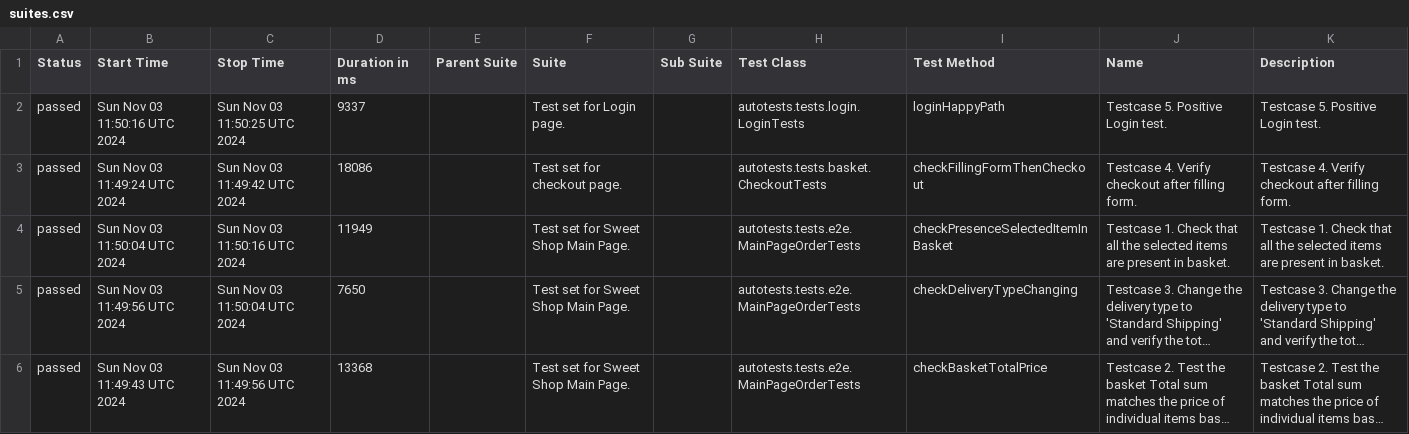
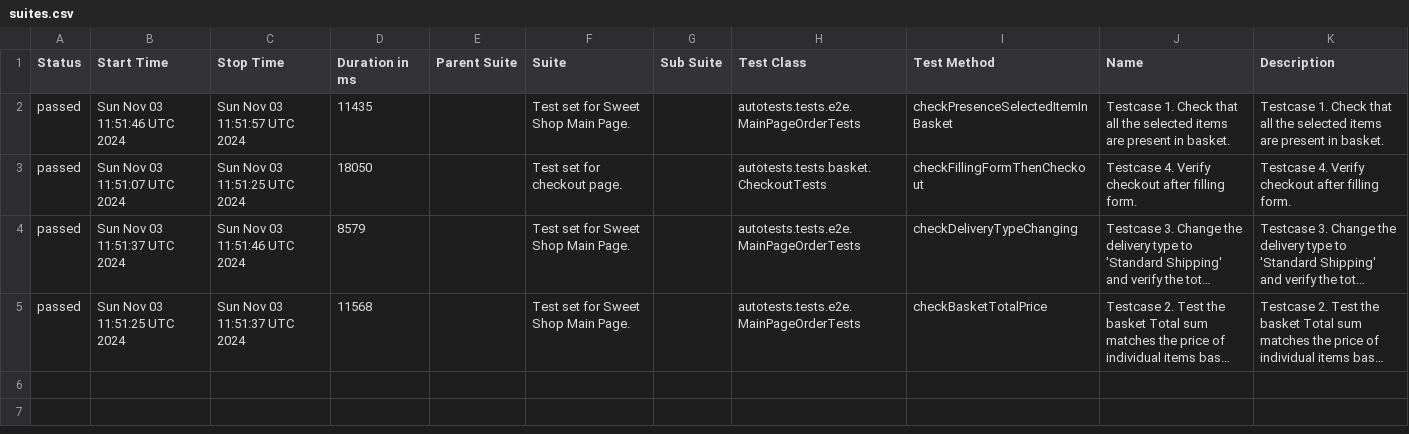
Before and after one commit to xt4k/RakutenSweetShop, a CSV file: data/suites.csv, drawn as a sheet; long unchanged cells end in …; removed rows and columns are numbered as before the commit, all else as after; the diff names each change by its address in the sheet, - before the commit and + after, or states it on an @@ line.

```diff
--- a/data/suites.csv
+++ b/data/suites.csv
-row 2: passed | Sun Nov 03 11:50:16 UTC 2024 | Sun Nov 03 11:50:25 UTC 2024 | 9337 |  | Test set for Login page. |  | autotests.tests.login.LoginTests | loginHappyPath | Testcase 5. Positive Login test. | Testcase 5. Positive Login test.
-row 3: passed | Sun Nov 03 11:49:24 UTC 2024 | Sun Nov 03 11:49:42 UTC 2024 | 18086 |  | Test set for checkout page. |  | autotests.tests.basket.CheckoutTests | checkFillingFormThenCheckout | Testcase 4. Verify checkout after filling form. | Testcase 4. Verify checkout after filling form.
-B2 (Start Time): Sun Nov 03 11:50:04 UTC 2024
+B2 (Start Time): Sun Nov 03 11:51:46 UTC 2024
-C2 (Stop Time): Sun Nov 03 11:50:16 UTC 2024
+C2 (Stop Time): Sun Nov 03 11:51:57 UTC 2024
-D2 (Duration in ms): 11949
+D2 (Duration in ms): 11435
+row 3: passed | Sun Nov 03 11:51:07 UTC 2024 | Sun Nov 03 11:51:25 UTC 2024 | 18050 |  | Test set for checkout page. |  | autotests.tests.basket.CheckoutTests | checkFillingFormThenCheckout | Testcase 4. Verify checkout after filling form. | Testcase 4. Verify checkout after filling form.
-B4 (Start Time): Sun Nov 03 11:49:56 UTC 2024
+B4 (Start Time): Sun Nov 03 11:51:37 UTC 2024
-C4 (Stop Time): Sun Nov 03 11:50:04 UTC 2024
+C4 (Stop Time): Sun Nov 03 11:51:46 UTC 2024
-D4 (Duration in ms): 7650
+D4 (Duration in ms): 8579
-B5 (Start Time): Sun Nov 03 11:49:43 UTC 2024
+B5 (Start Time): Sun Nov 03 11:51:25 UTC 2024
-C5 (Stop Time): Sun Nov 03 11:49:56 UTC 2024
+C5 (Stop Time): Sun Nov 03 11:51:37 UTC 2024
-D5 (Duration in ms): 13368
+D5 (Duration in ms): 11568
```
Also changed, not shown: 41 other files.
